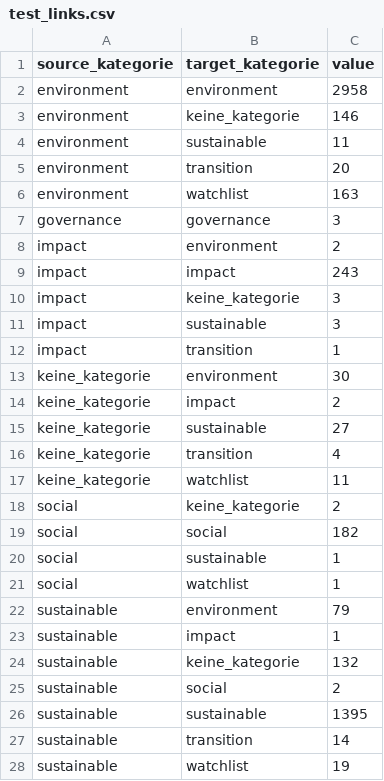
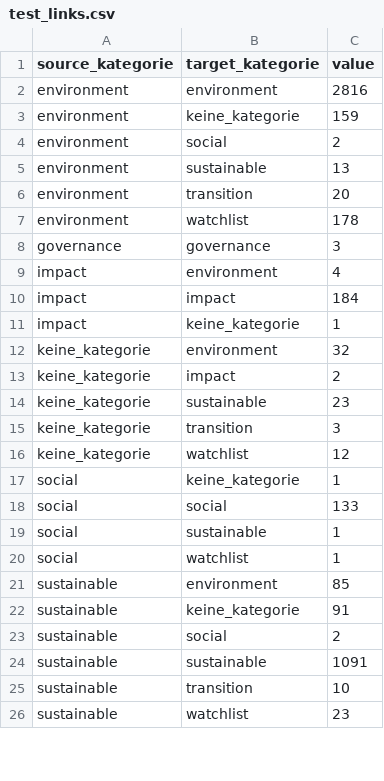
Before and after one commit to alisonschultz/sankey_esmaguidelines, a CSV file: test_links.csv, drawn as a sheet; only a part is shown; the diff covers the shown part only.

```diff
--- a/test_links.csv
+++ b/test_links.csv
@@ -1,28 +1,26 @@
 source_kategorie,target_kategorie,value
-environment,environment,2958
-environment,keine_kategorie,146
-environment,sustainable,11
+environment,environment,2816
+environment,keine_kategorie,159
+environment,social,2
+environment,sustainable,13
 environment,transition,20
-environment,watchlist,163
+environment,watchlist,178
 governance,governance,3
-impact,environment,2
-impact,impact,243
-impact,keine_kategorie,3
-impact,sustainable,3
-impact,transition,1
-keine_kategorie,environment,30
+impact,environment,4
+impact,impact,184
+impact,keine_kategorie,1
+keine_kategorie,environment,32
 keine_kategorie,impact,2
-keine_kategorie,sustainable,27
-keine_kategorie,transition,4
-keine_kategorie,watchlist,11
-social,keine_kategorie,2
-social,social,182
+keine_kategorie,sustainable,23
+keine_kategorie,transition,3
+keine_kategorie,watchlist,12
+social,keine_kategorie,1
+social,social,133
 social,sustainable,1
 social,watchlist,1
-sustainable,environment,79
-sustainable,impact,1
-sustainable,keine_kategorie,132
+sustainable,environment,85
+sustainable,keine_kategorie,91
 sustainable,social,2
-sustainable,sustainable,1395
-sustainable,transition,14
-sustainable,watchlist,19
+sustainable,sustainable,1091
+sustainable,transition,10
+sustainable,watchlist,23
```
Also changed, not shown: 9 edited cells elsewhere in this file, all_links.csv, 32 other files.
